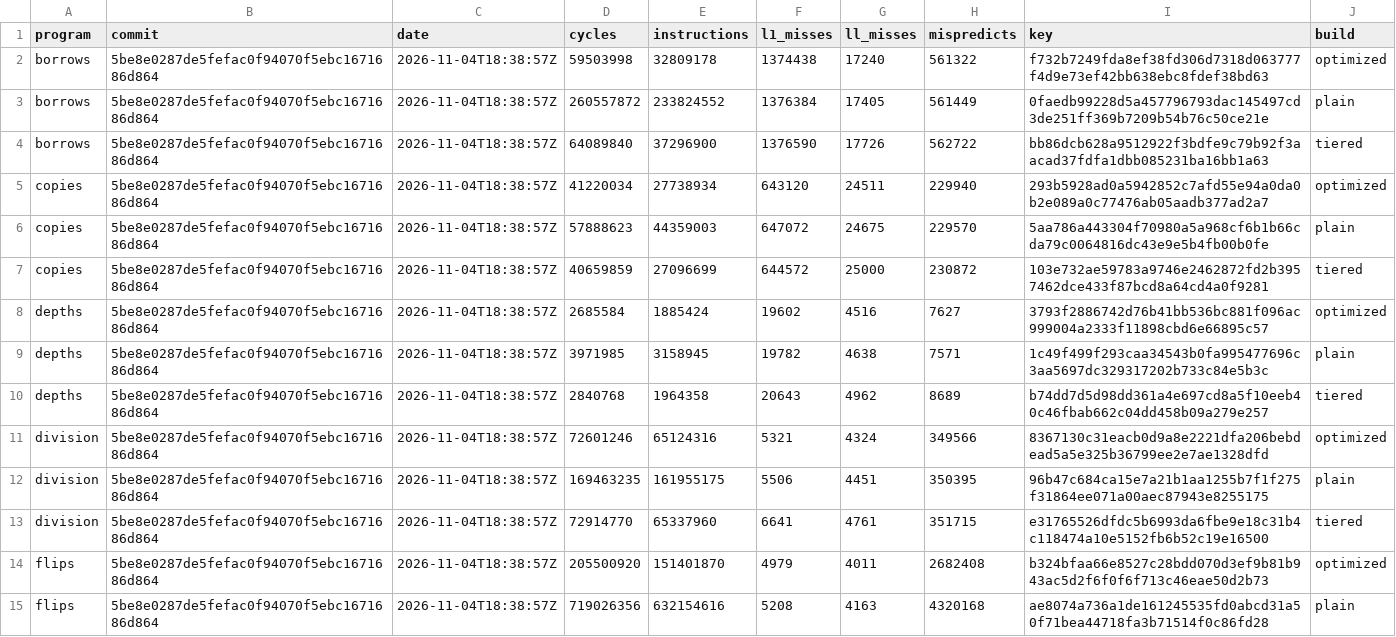
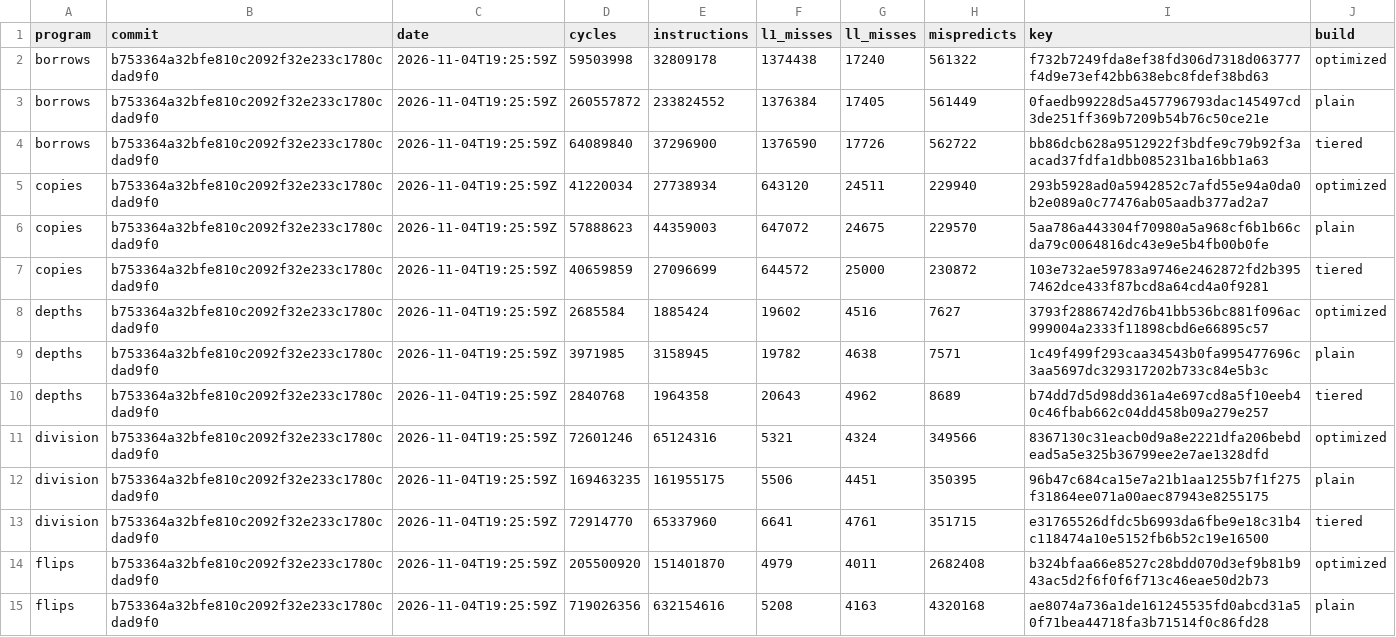
Before and after one commit to Keyboard1000n17/zane-compiler, a TSV file: latest.tsv, drawn as a sheet; only a part is shown; the diff covers the shown part only.

```diff
--- a/latest.tsv
+++ b/latest.tsv
@@ -1,15 +1,15 @@
 program	commit	date	cycles	instructions	l1_misses	ll_misses	mispredicts	key	build
-borrows	5be8e0287de5fefac0f94070f5ebc1671686d864	2026-11-04T18:38:57Z	59503998	32809178	1374438	17240	561322	f732b7249fda8ef38fd306d7318d063777f4d9e73ef42bb638ebc8fdef38bd63	optimized
-borrows	5be8e0287de5fefac0f94070f5ebc1671686d864	2026-11-04T18:38:57Z	260557872	233824552	1376384	17405	561449	0faedb99228d5a457796793dac145497cd3de251ff369b7209b54b76c50ce21e	plain
-borrows	5be8e0287de5fefac0f94070f5ebc1671686d864	2026-11-04T18:38:57Z	64089840	37296900	1376590	17726	562722	bb86dcb628a9512922f3bdfe9c79b92f3aacad37fdfa1dbb085231ba16bb1a63	tiered
-copies	5be8e0287de5fefac0f94070f5ebc1671686d864	2026-11-04T18:38:57Z	41220034	27738934	643120	24511	229940	293b5928ad0a5942852c7afd55e94a0da0b2e089a0c77476ab05aadb377ad2a7	optimized
-copies	5be8e0287de5fefac0f94070f5ebc1671686d864	2026-11-04T18:38:57Z	57888623	44359003	647072	24675	229570	5aa786a443304f70980a5a968cf6b1b66cda79c0064816dc43e9e5b4fb00b0fe	plain
-copies	5be8e0287de5fefac0f94070f5ebc1671686d864	2026-11-04T18:38:57Z	40659859	27096699	644572	25000	230872	103e732ae59783a9746e2462872fd2b3957462dce433f87bcd8a64cd4a0f9281	tiered
-depths	5be8e0287de5fefac0f94070f5ebc1671686d864	2026-11-04T18:38:57Z	2685584	1885424	19602	4516	7627	3793f2886742d76b41bb536bc881f096ac999004a2333f11898cbd6e66895c57	optimized
-depths	5be8e0287de5fefac0f94070f5ebc1671686d864	2026-11-04T18:38:57Z	3971985	3158945	19782	4638	7571	1c49f499f293caa34543b0fa995477696c3aa5697dc329317202b733c84e5b3c	plain
-depths	5be8e0287de5fefac0f94070f5ebc1671686d864	2026-11-04T18:38:57Z	2840768	1964358	20643	4962	8689	b74dd7d5d98dd361a4e697cd8a5f10eeb40c46fbab662c04dd458b09a279e257	tiered
-division	5be8e0287de5fefac0f94070f5ebc1671686d864	2026-11-04T18:38:57Z	72601246	65124316	5321	4324	349566	8367130c31eacb0d9a8e2221dfa206bebdead5a5e325b36799ee2e7ae1328dfd	optimized
-division	5be8e0287de5fefac0f94070f5ebc1671686d864	2026-11-04T18:38:57Z	169463235	161955175	5506	4451	350395	96b47c684ca15e7a21b1aa1255b7f1f275f31864ee071a00aec87943e8255175	plain
-division	5be8e0287de5fefac0f94070f5ebc1671686d864	2026-11-04T18:38:57Z	72914770	65337960	6641	4761	351715	e31765526dfdc5b6993da6fbe9e18c31b4c118474a10e5152fb6b52c19e16500	tiered
-flips	5be8e0287de5fefac0f94070f5ebc1671686d864	2026-11-04T18:38:57Z	205500920	151401870	4979	4011	2682408	b324bfaa66e8527c28bdd070d3ef9b81b943ac5d2f6f0f6f713c46eae50d2b73	optimized
-flips	5be8e0287de5fefac0f94070f5ebc1671686d864	2026-11-04T18:38:57Z	719026356	632154616	5208	4163	4320168	ae8074a736a1de161245535fd0abcd31a50f71bea44718fa3b71514f0c86fd28	plain
+borrows	b753364a32bfe810c2092f32e233c1780cdad9f0	2026-11-04T19:25:59Z	59503998	32809178	1374438	17240	561322	f732b7249fda8ef38fd306d7318d063777f4d9e73ef42bb638ebc8fdef38bd63	optimized
+borrows	b753364a32bfe810c2092f32e233c1780cdad9f0	2026-11-04T19:25:59Z	260557872	233824552	1376384	17405	561449	0faedb99228d5a457796793dac145497cd3de251ff369b7209b54b76c50ce21e	plain
+borrows	b753364a32bfe810c2092f32e233c1780cdad9f0	2026-11-04T19:25:59Z	64089840	37296900	1376590	17726	562722	bb86dcb628a9512922f3bdfe9c79b92f3aacad37fdfa1dbb085231ba16bb1a63	tiered
+copies	b753364a32bfe810c2092f32e233c1780cdad9f0	2026-11-04T19:25:59Z	41220034	27738934	643120	24511	229940	293b5928ad0a5942852c7afd55e94a0da0b2e089a0c77476ab05aadb377ad2a7	optimized
+copies	b753364a32bfe810c2092f32e233c1780cdad9f0	2026-11-04T19:25:59Z	57888623	44359003	647072	24675	229570	5aa786a443304f70980a5a968cf6b1b66cda79c0064816dc43e9e5b4fb00b0fe	plain
+copies	b753364a32bfe810c2092f32e233c1780cdad9f0	2026-11-04T19:25:59Z	40659859	27096699	644572	25000	230872	103e732ae59783a9746e2462872fd2b3957462dce433f87bcd8a64cd4a0f9281	tiered
+depths	b753364a32bfe810c2092f32e233c1780cdad9f0	2026-11-04T19:25:59Z	2685584	1885424	19602	4516	7627	3793f2886742d76b41bb536bc881f096ac999004a2333f11898cbd6e66895c57	optimized
+depths	b753364a32bfe810c2092f32e233c1780cdad9f0	2026-11-04T19:25:59Z	3971985	3158945	19782	4638	7571	1c49f499f293caa34543b0fa995477696c3aa5697dc329317202b733c84e5b3c	plain
+depths	b753364a32bfe810c2092f32e233c1780cdad9f0	2026-11-04T19:25:59Z	2840768	1964358	20643	4962	8689	b74dd7d5d98dd361a4e697cd8a5f10eeb40c46fbab662c04dd458b09a279e257	tiered
+division	b753364a32bfe810c2092f32e233c1780cdad9f0	2026-11-04T19:25:59Z	72601246	65124316	5321	4324	349566	8367130c31eacb0d9a8e2221dfa206bebdead5a5e325b36799ee2e7ae1328dfd	optimized
+division	b753364a32bfe810c2092f32e233c1780cdad9f0	2026-11-04T19:25:59Z	169463235	161955175	5506	4451	350395	96b47c684ca15e7a21b1aa1255b7f1f275f31864ee071a00aec87943e8255175	plain
+division	b753364a32bfe810c2092f32e233c1780cdad9f0	2026-11-04T19:25:59Z	72914770	65337960	6641	4761	351715	e31765526dfdc5b6993da6fbe9e18c31b4c118474a10e5152fb6b52c19e16500	tiered
+flips	b753364a32bfe810c2092f32e233c1780cdad9f0	2026-11-04T19:25:59Z	205500920	151401870	4979	4011	2682408	b324bfaa66e8527c28bdd070d3ef9b81b943ac5d2f6f0f6f713c46eae50d2b73	optimized
+flips	b753364a32bfe810c2092f32e233c1780cdad9f0	2026-11-04T19:25:59Z	719026356	632154616	5208	4163	4320168	ae8074a736a1de161245535fd0abcd31a50f71bea44718fa3b71514f0c86fd28	plain
```
Also changed, not shown: 68 edited cells elsewhere in this file, stress-plain.tsv, stress-tiered.tsv, 1 other file.
